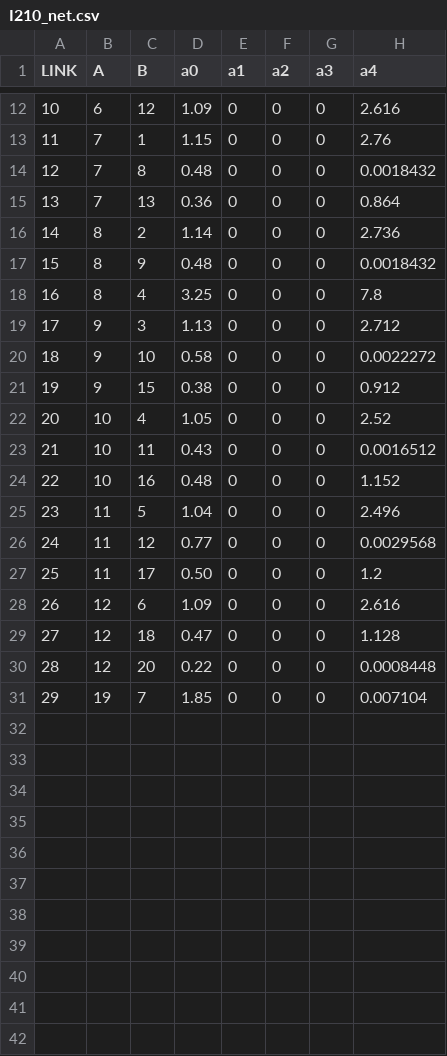
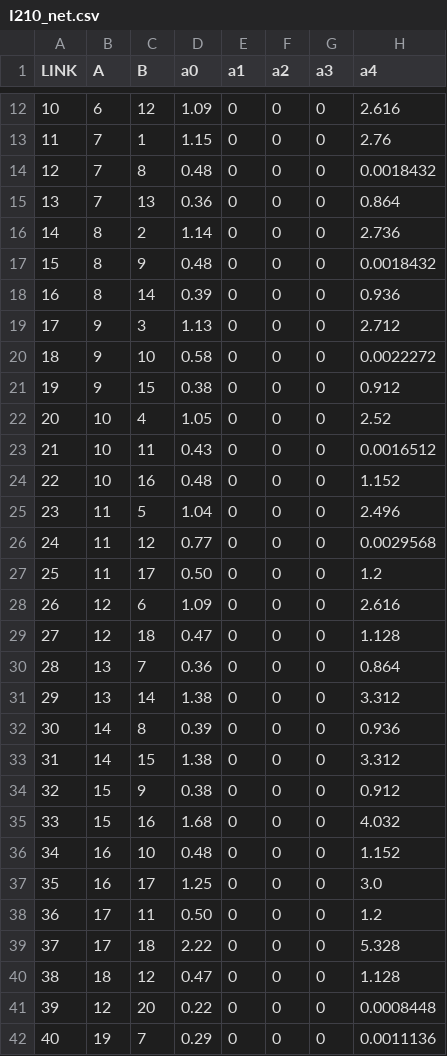
Before and after one commit to megacell/python-traffic-assignment, a CSV file: data/I210_net.csv, drawn as a sheet; only a part is shown, gaps mark what is left out; addresses are those after the commit; the diff names each change by its address in the sheet, - before the commit and + after, or states it on an @@ line.

```diff
--- a/data/I210_net.csv
+++ b/data/I210_net.csv
-C18 (B): 4
+C18 (B): 14
-D18 (a0): 3.25
+D18 (a0): 0.39
-H18 (a4): 7.8
+H18 (a4): 0.936
+row 30: 28 | 13 | 7 | 0.36 | 0 | 0 | 0 | 0.864
+row 31: 29 | 13 | 14 | 1.38 | 0 | 0 | 0 | 3.312
+row 32: 30 | 14 | 8 | 0.39 | 0 | 0 | 0 | 0.936
+row 33: 31 | 14 | 15 | 1.38 | 0 | 0 | 0 | 3.312
+row 34: 32 | 15 | 9 | 0.38 | 0 | 0 | 0 | 0.912
+row 35: 33 | 15 | 16 | 1.68 | 0 | 0 | 0 | 4.032
+row 36: 34 | 16 | 10 | 0.48 | 0 | 0 | 0 | 1.152
+row 37: 35 | 16 | 17 | 1.25 | 0 | 0 | 0 | 3.0
+row 38: 36 | 17 | 11 | 0.50 | 0 | 0 | 0 | 1.2
+row 39: 37 | 17 | 18 | 2.22 | 0 | 0 | 0 | 5.328
+row 40: 38 | 18 | 12 | 0.47 | 0 | 0 | 0 | 1.128
@@ column A (LINK) renumbered from row 41 down @@
-D42 (a0): 1.85
+D42 (a0): 0.29
-H42 (a4): 0.007104
+H42 (a4): 0.0011136
```
Also changed, not shown: 4 other files.
